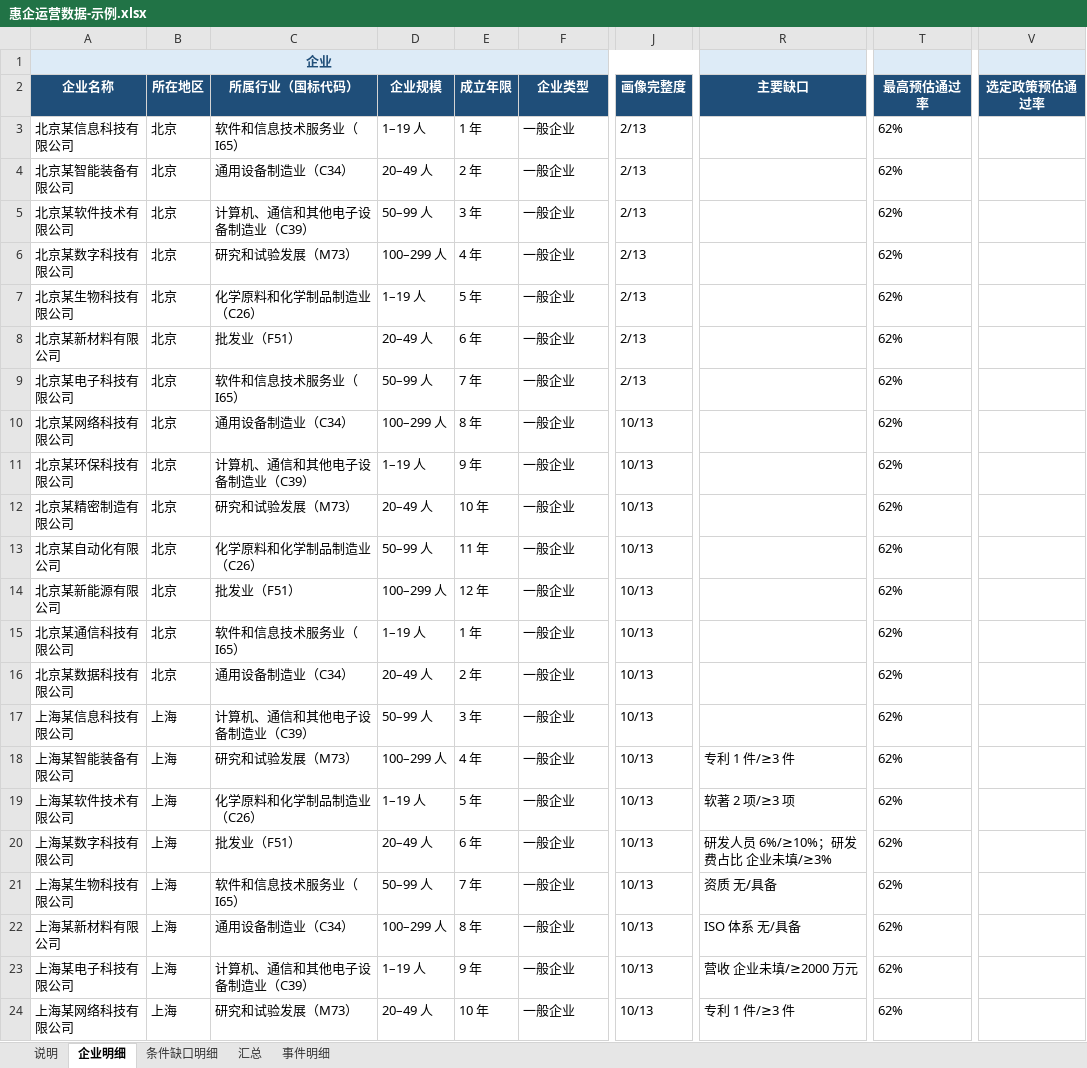
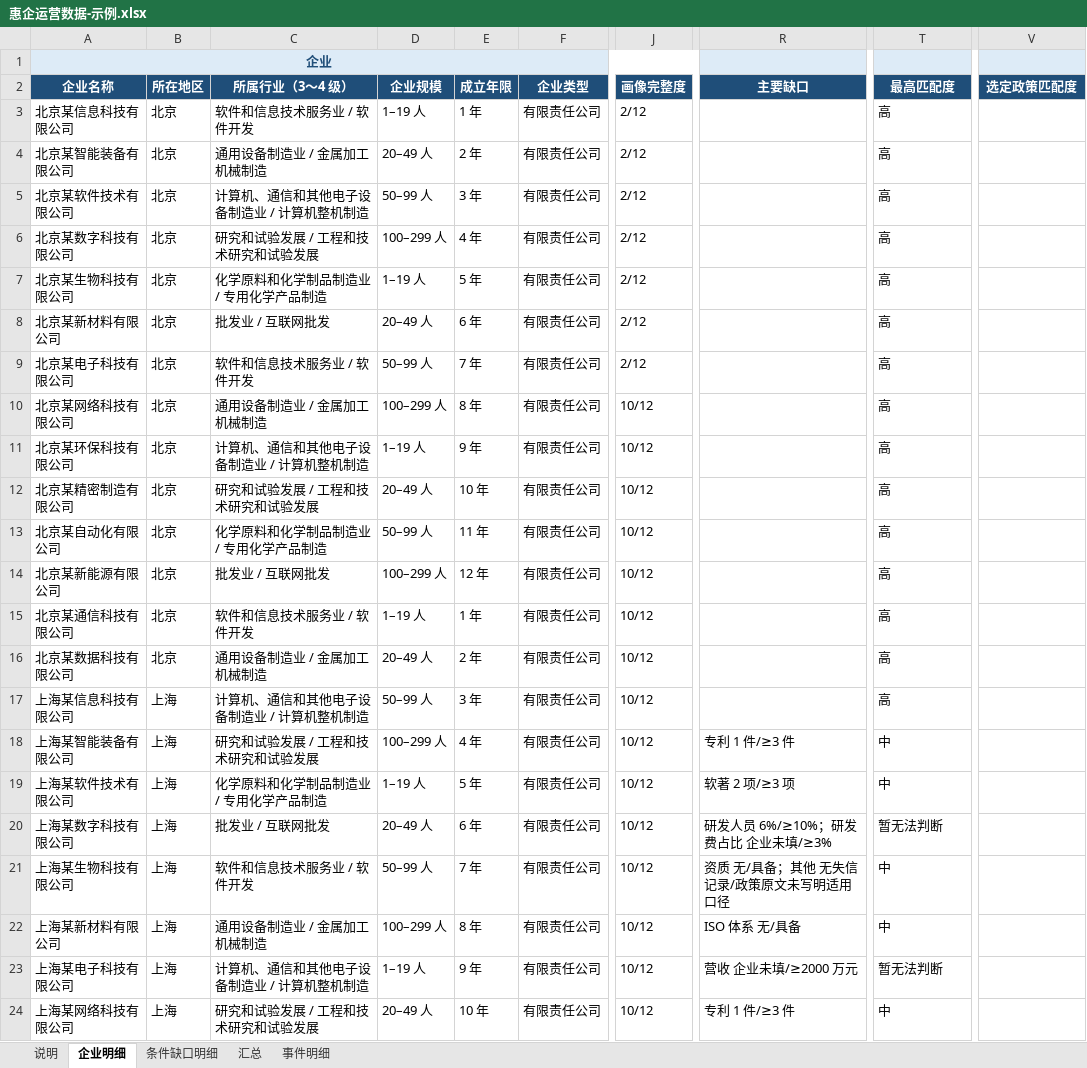
Before and after one commit to z460046000-ops/huiqi-ops-dashboard-20261118, an Excel workbook: sample/惠企运营数据-示例.xlsx, sheet 企业明细, drawn as a sheet; only a part is shown, gaps mark what is left out; values as stored, in another font and other column widths than the file's, no borders; the diff covers the shown part only; the diff names each change by its address in the sheet, - before the commit and + after, or states it on an @@ line.

```diff
--- a/sample/惠企运营数据-示例.xlsx (sheet 企业明细)
+++ b/sample/惠企运营数据-示例.xlsx (sheet 企业明细)
-C2: 所属行业（国标代码）
+C2: 所属行业（3～4 级）
-T2: 最高预估通过率
+T2: 最高匹配度
-V2: 选定政策预估通过率
+V2: 选定政策匹配度
-C3 (所属行业（3～4 级）): 软件和信息技术服务业（I65）
+C3 (所属行业（3～4 级）): 软件和信息技术服务业 / 软件开发
-F3:F24 (企业类型): 一般企业
+F3:F24 (企业类型): 有限责任公司
-J3:J9 (画像完整度): 2/13
+J3:J9 (画像完整度): 2/12
-T3:T17 (最高匹配度): 62%
+T3:T17 (最高匹配度): 高
-C4 (所属行业（3～4 级）): 通用设备制造业（C34）
+C4 (所属行业（3～4 级）): 通用设备制造业 / 金属加工机械制造
-C5 (所属行业（3～4 级）): 计算机、通信和其他电子设备制造业（C39）
+C5 (所属行业（3～4 级）): 计算机、通信和其他电子设备制造业 / 计算机整机制造
-C6 (所属行业（3～4 级）): 研究和试验发展（M73）
+C6 (所属行业（3～4 级）): 研究和试验发展 / 工程和技术研究和试验发展
-C7 (所属行业（3～4 级）): 化学原料和化学制品制造业（C26）
+C7 (所属行业（3～4 级）): 化学原料和化学制品制造业 / 专用化学产品制造
-C8 (所属行业（3～4 级）): 批发业（F51）
+C8 (所属行业（3～4 级）): 批发业 / 互联网批发
-C9 (所属行业（3～4 级）): 软件和信息技术服务业（I65）
+C9 (所属行业（3～4 级）): 软件和信息技术服务业 / 软件开发
-C10 (所属行业（3～4 级）): 通用设备制造业（C34）
+C10 (所属行业（3～4 级）): 通用设备制造业 / 金属加工机械制造
-J10:J24 (画像完整度): 10/13
+J10:J24 (画像完整度): 10/12
-C11 (所属行业（3～4 级）): 计算机、通信和其他电子设备制造业（C39）
+C11 (所属行业（3～4 级）): 计算机、通信和其他电子设备制造业 / 计算机整机制造
-C12 (所属行业（3～4 级）): 研究和试验发展（M73）
+C12 (所属行业（3～4 级）): 研究和试验发展 / 工程和技术研究和试验发展
-C13 (所属行业（3～4 级）): 化学原料和化学制品制造业（C26）
+C13 (所属行业（3～4 级）): 化学原料和化学制品制造业 / 专用化学产品制造
-C14 (所属行业（3～4 级）): 批发业（F51）
+C14 (所属行业（3～4 级）): 批发业 / 互联网批发
-C15 (所属行业（3～4 级）): 软件和信息技术服务业（I65）
+C15 (所属行业（3～4 级）): 软件和信息技术服务业 / 软件开发
-C16 (所属行业（3～4 级）): 通用设备制造业（C34）
+C16 (所属行业（3～4 级）): 通用设备制造业 / 金属加工机械制造
-C17 (所属行业（3～4 级）): 计算机、通信和其他电子设备制造业（C39）
+C17 (所属行业（3～4 级）): 计算机、通信和其他电子设备制造业 / 计算机整机制造
-C18 (所属行业（3～4 级）): 研究和试验发展（M73）
+C18 (所属行业（3～4 级）): 研究和试验发展 / 工程和技术研究和试验发展
-T18:T19 (最高匹配度): 62%
+T18:T19 (最高匹配度): 中
-C19 (所属行业（3～4 级）): 化学原料和化学制品制造业（C26）
+C19 (所属行业（3～4 级）): 化学原料和化学制品制造业 / 专用化学产品制造
-C20 (所属行业（3～4 级）): 批发业（F51）
+C20 (所属行业（3～4 级）): 批发业 / 互联网批发
-T20 (最高匹配度): 62%
+T20 (最高匹配度): 暂无法判断
-C21 (所属行业（3～4 级）): 软件和信息技术服务业（I65）
+C21 (所属行业（3～4 级）): 软件和信息技术服务业 / 软件开发
-R21 (主要缺口): 资质 无/具备
+R21 (主要缺口): 资质 无/具备；其他 无失信记录/政策原文未写明适用口径
-T21:T22 (最高匹配度): 62%
+T21:T22 (最高匹配度): 中
-C22 (所属行业（3～4 级）): 通用设备制造业（C34）
+C22 (所属行业（3～4 级）): 通用设备制造业 / 金属加工机械制造
-C23 (所属行业（3～4 级）): 计算机、通信和其他电子设备制造业（C39）
+C23 (所属行业（3～4 级）): 计算机、通信和其他电子设备制造业 / 计算机整机制造
-T23 (最高匹配度): 62%
+T23 (最高匹配度): 暂无法判断
-C24 (所属行业（3～4 级）): 研究和试验发展（M73）
+C24 (所属行业（3～4 级）): 研究和试验发展 / 工程和技术研究和试验发展
-T24 (最高匹配度): 62%
+T24 (最高匹配度): 中
```
Also changed, not shown: 99 edited cells elsewhere in this sheet, sheet 事件明细, sheet 条件缺口明细, sheet 汇总, assets/惠企政策智能体-运营导出模版.xlsx, 2 other files.
